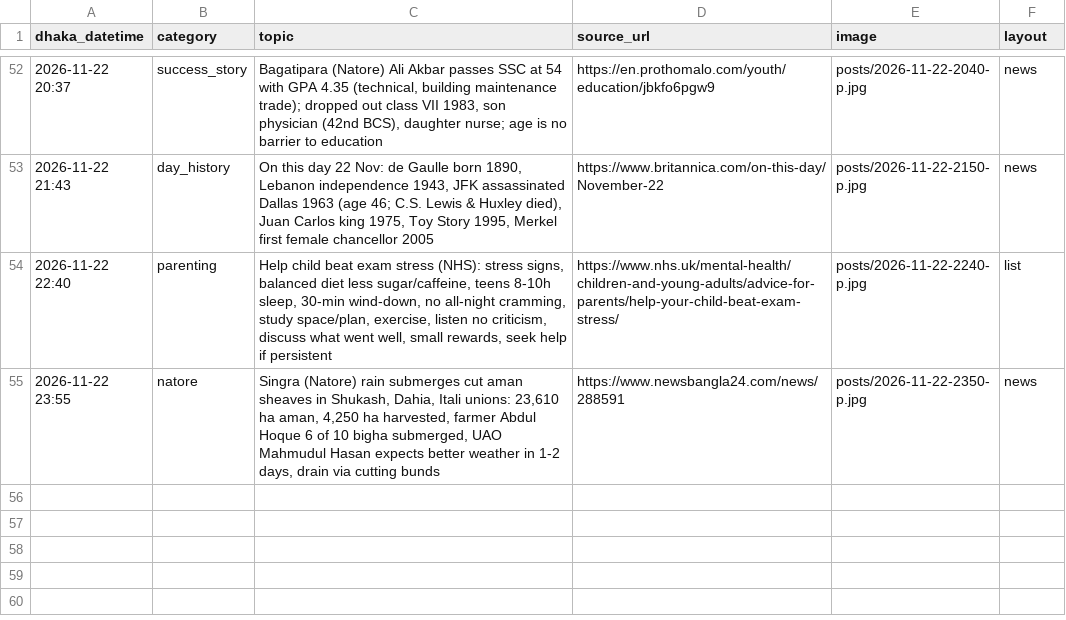
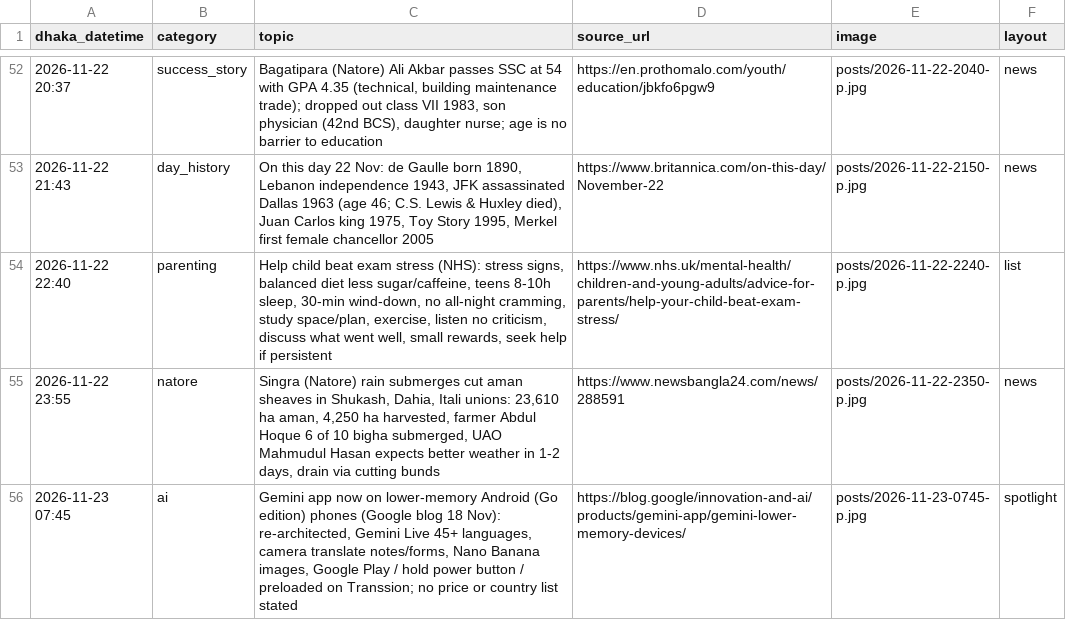
Before and after one commit to Rajibnt/codexnatore, a CSV file: ready/log.csv, drawn as a sheet; only a part is shown, gaps mark what is left out; the diff names each change by its address in the sheet, - before the commit and + after, or states it on an @@ line.

```diff
--- a/ready/log.csv
+++ b/ready/log.csv
+row 56: 2026-11-23 07:45 | ai | Gemini app now on lower-memory Android (Go edition) phones (Google blog 18 Nov): re-architected, Gemini Live 45+ languages, camera translate notes/forms, Nano Banana images, Google Play / hold power button / preloaded on Transsion; no price or country list stated | https://blog.google/innovation-and-ai/products/gemini-app/gemini-lower-memory-devices/ | posts/2026-11-23-0745-p.jpg | spotlight
```
Also changed, not shown: 4 other files.
